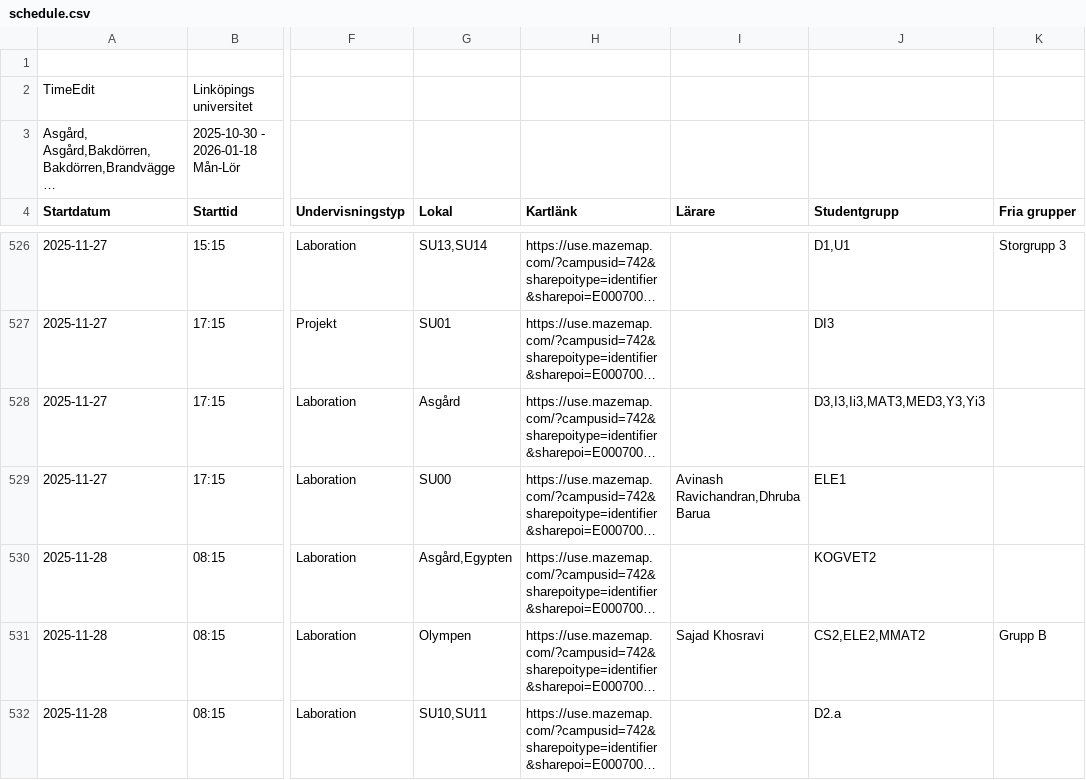
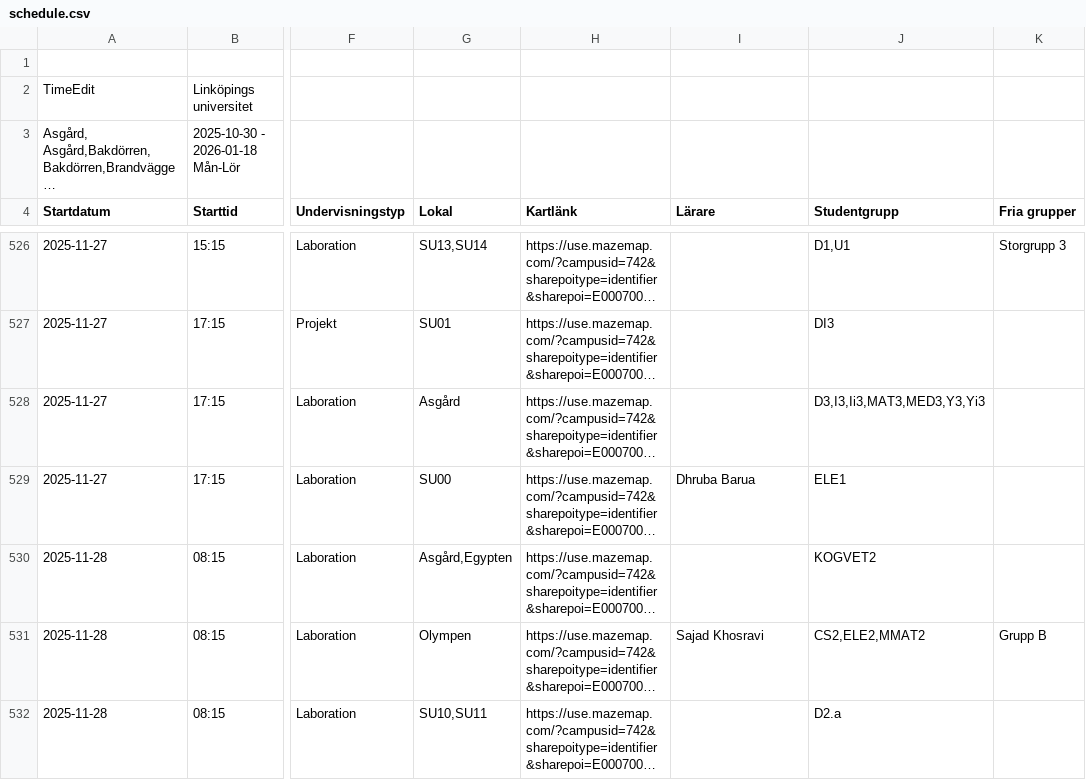
Before and after one commit to saltlakrits/saltlakrits.github.io, a CSV file: data/schedule.csv, drawn as a sheet; only a part is shown, gaps mark what is left out; long unchanged cells end in …; the diff covers the shown part only; the diff names each change by its address in the sheet, - before the commit and + after, or states it on an @@ line.

```diff
--- a/data/schedule.csv
+++ b/data/schedule.csv
-I529 (Lärare): Avinash Ravichandran,Dhruba Barua
+I529 (Lärare): Dhruba Barua
```
Also changed, not shown: 2 added rows, 2 removed rows and 5 edited cells elsewhere in this file.
